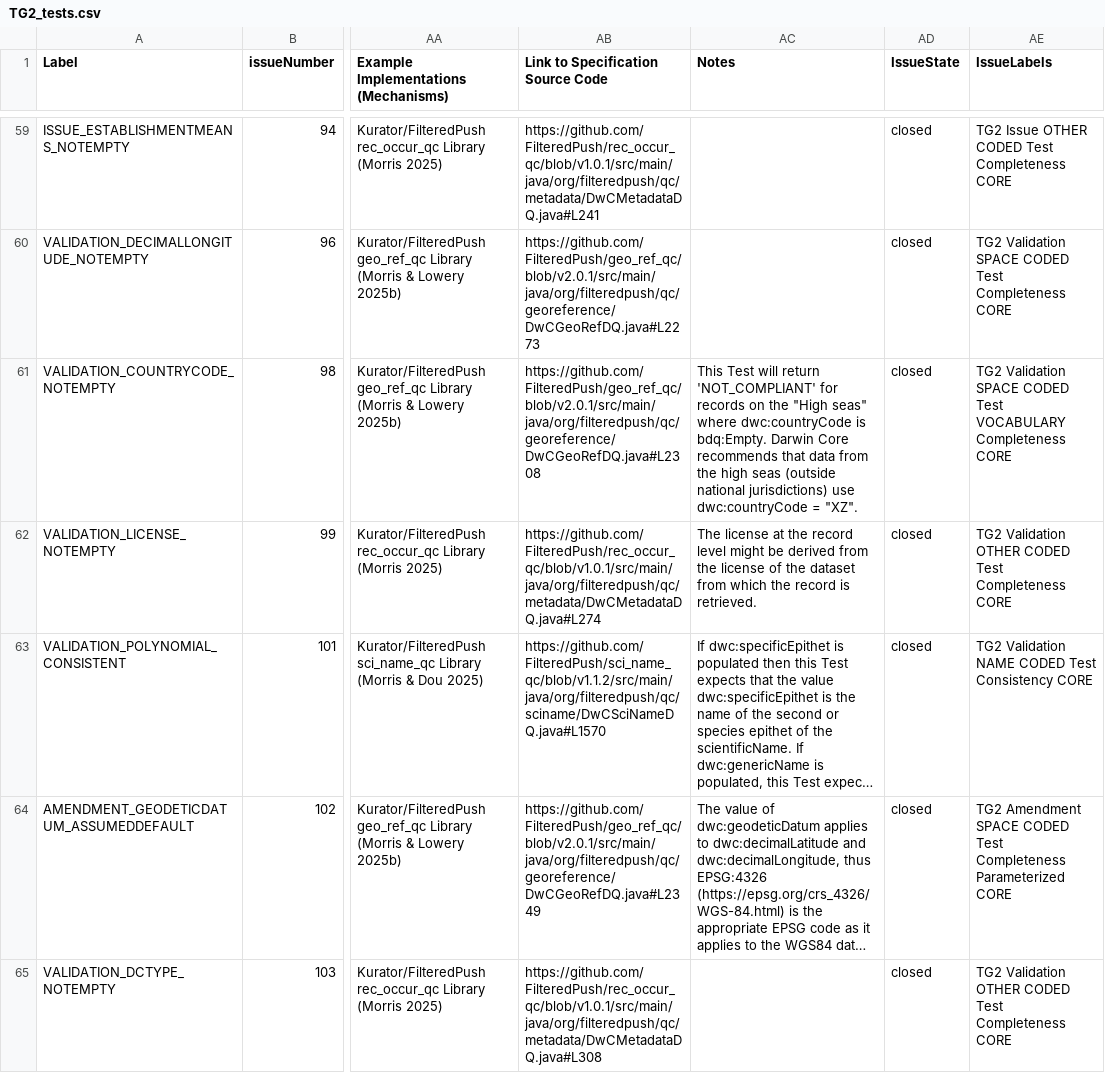
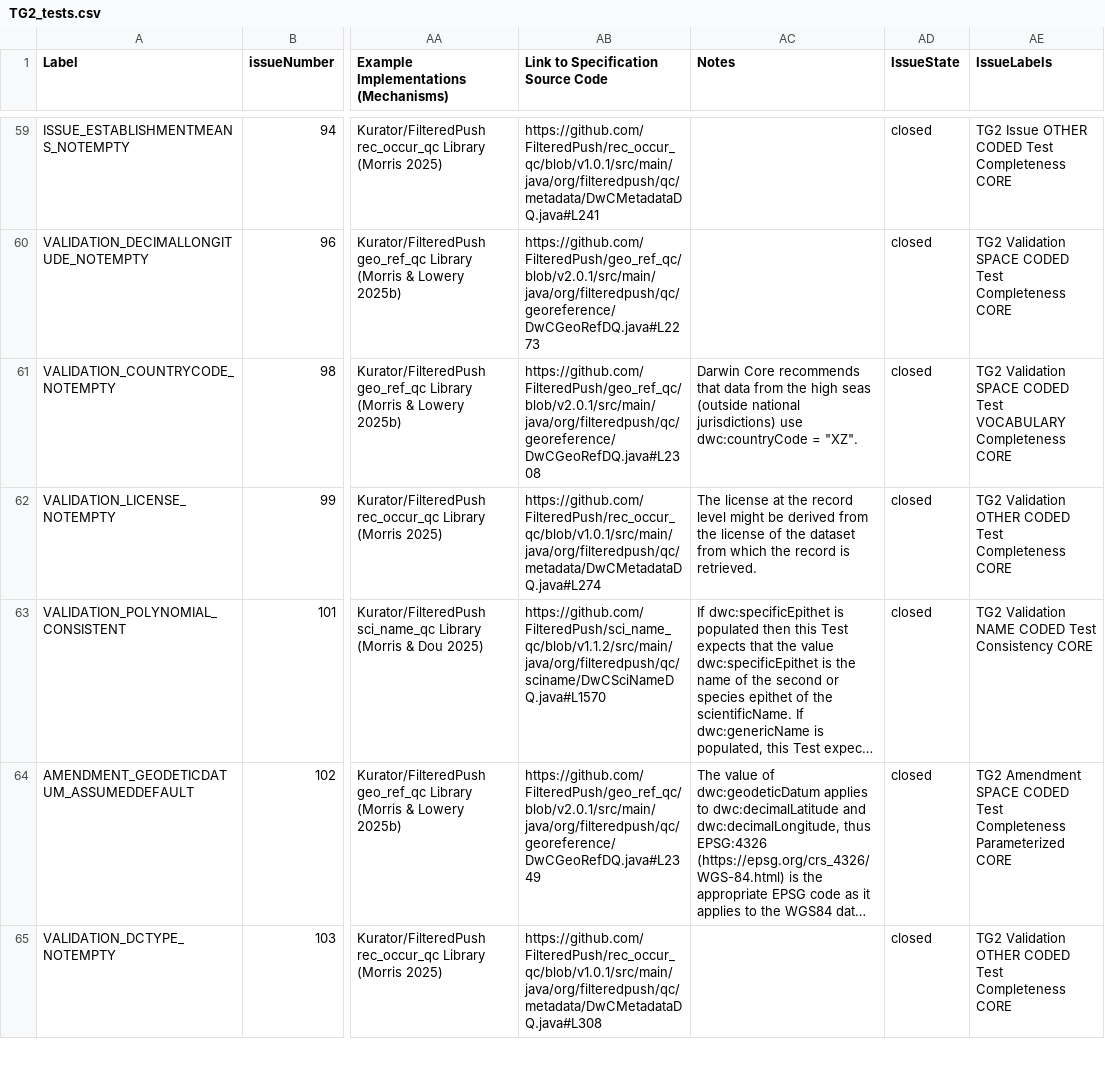
Before and after one commit to tdwg/bdq, a CSV file: tg2/core/TG2_tests.csv, drawn as a sheet; only a part is shown, gaps mark what is left out; long unchanged cells end in …; the diff names each change by its address in the sheet, - before the commit and + after, or states it on an @@ line.

Commit message:
Updating note for VALIDATION_COUNTRYCODE_NOTEMPTY it doesn't need the statement about empty for high seas returning not compliant, just the recommendation for XZ, empty as not compliant will follow from the specification.

```diff
--- a/tg2/core/TG2_tests.csv
+++ b/tg2/core/TG2_tests.csv
-AC61 (Notes): This Test will return 'NOT_COMPLIANT' for records on the "High seas" where dwc:countryCode is bdq:Empty. Darwin Core…
+AC61 (Notes): Darwin Core…
```
